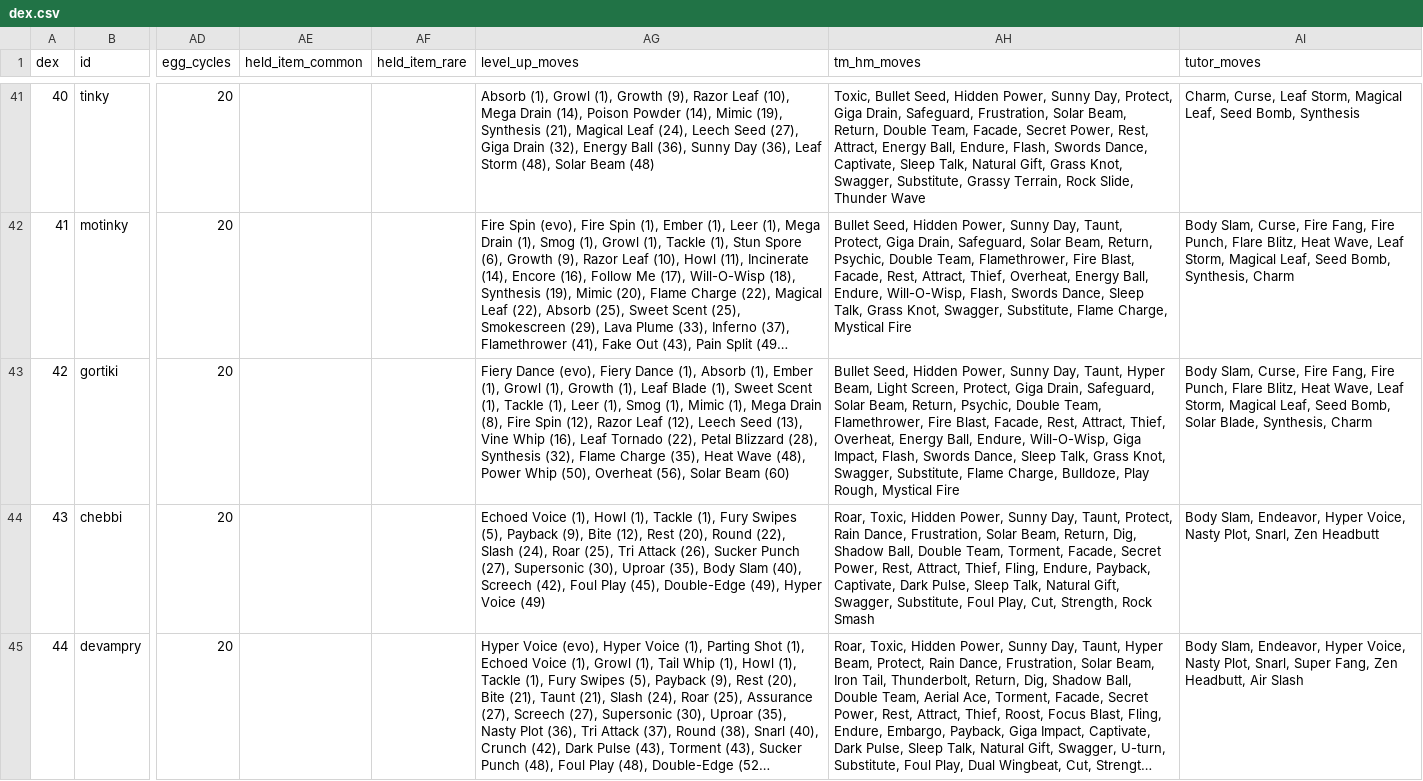
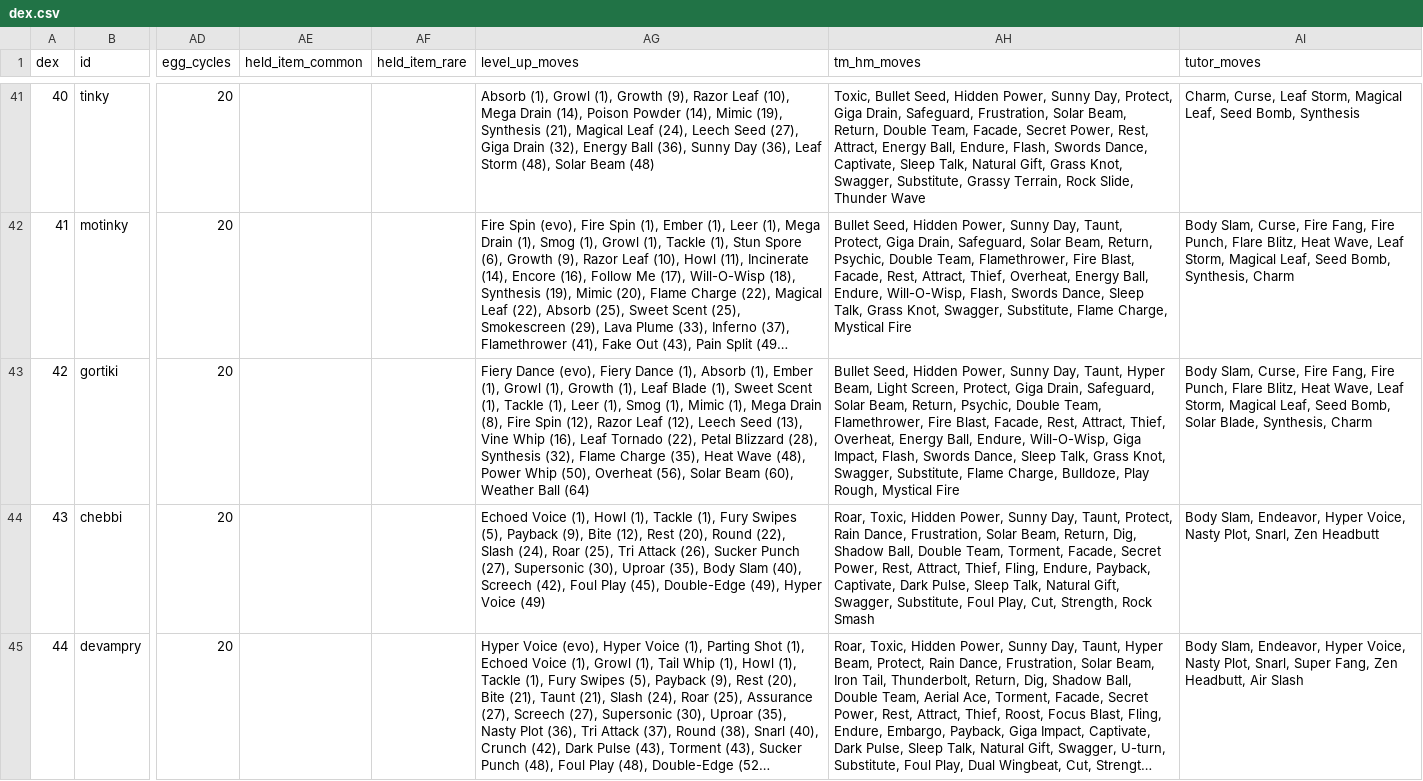
Before and after one commit to arvindfroi/sigma-dex, a CSV file: export/dex.csv, drawn as a sheet; only a part is shown, gaps mark what is left out; long unchanged cells end in …; the diff names each change by its address in the sheet, - before the commit and + after, or states it on an @@ line.

```diff
--- a/export/dex.csv
+++ b/export/dex.csv
-AG43 (level_up_moves): …Solar Beam (60)
+AG43 (level_up_moves): …Solar Beam (60), Weather Ball (64)
```
Also changed, not shown: export/sheet.csv, 7 other files.
